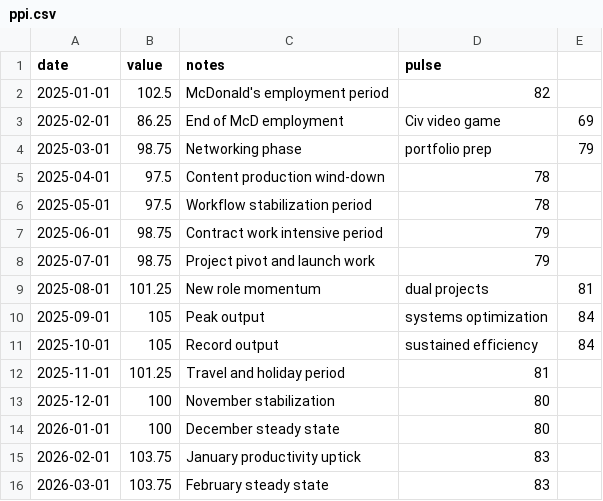
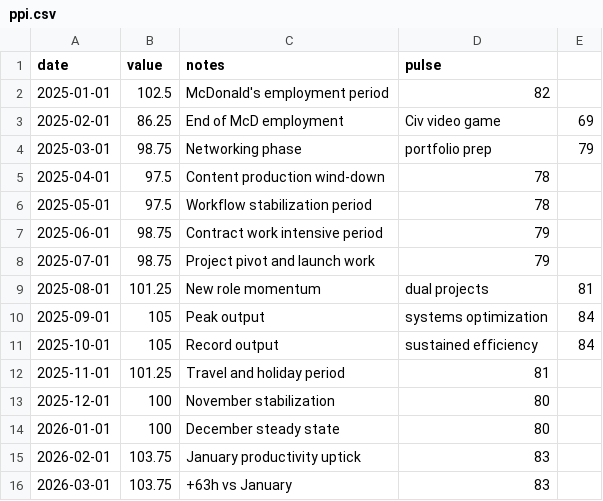
Before and after one commit to kmikeym/mike-fred, a CSV file: data/ppi.csv, drawn as a sheet.

```diff
--- a/data/ppi.csv
+++ b/data/ppi.csv
@@ -15,2 +15,2 @@ date,value,notes,pulse
 2026-02-01,103.75,January productivity uptick,83
-2026-03-01,103.75,February steady state,83
+2026-03-01,103.75,+63h vs January,83
```
